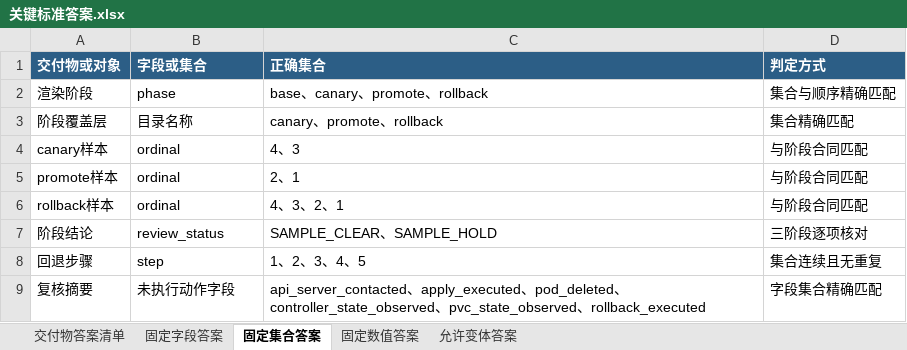
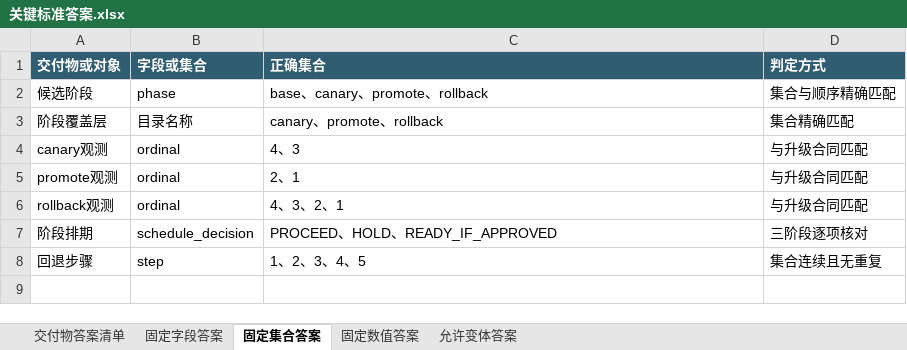
Before and after one commit to CLK123654/ale-q2389-windows-repro, an Excel workbook: task/关键标准答案.xlsx, sheet 固定集合答案, drawn as a sheet; values as stored, in another font and other column widths than the file's, no borders; removed rows and columns are numbered as before the commit, all else as after; the diff names each change by its address in the sheet, - before the commit and + after, or states it on an @@ line.

Commit message:
Finalize Q2389 StatefulSet rollout schedule

```diff
--- a/task/关键标准答案.xlsx (sheet 固定集合答案)
+++ b/task/关键标准答案.xlsx (sheet 固定集合答案)
-A2 (交付物或对象): 渲染阶段
+A2 (交付物或对象): 候选阶段
-A4 (交付物或对象): canary样本
+A4 (交付物或对象): canary观测
-D4:D6 (判定方式): 与阶段合同匹配
+D4:D6 (判定方式): 与升级合同匹配
-A5 (交付物或对象): promote样本
+A5 (交付物或对象): promote观测
-A6 (交付物或对象): rollback样本
+A6 (交付物或对象): rollback观测
-row 7: 阶段结论 | review_status | SAMPLE_CLEAR、SAMPLE_HOLD | 三阶段逐项核对
+row 7: 阶段排期 | schedule_decision | PROCEED、HOLD、READY_IF_APPROVED | 三阶段逐项核对
-row 9: 复核摘要 | 未执行动作字段 | api_server_contacted、apply_executed、pod_deleted、controller_state_observed、pvc_state_observed、rollback_executed | 字段集合精确匹配
```
Also changed, not shown: sheet 交付物答案清单, sheet 固定字段答案, sheet 固定数值答案, sheet 允许变体答案, task/任务规格转化.xlsx, 15 other files.
